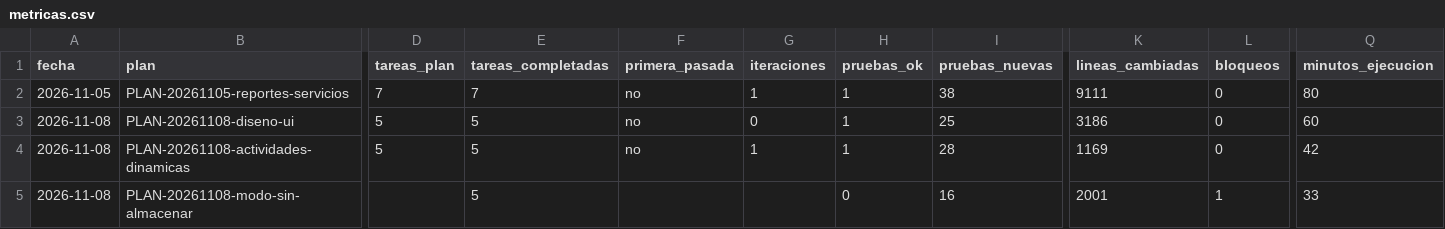
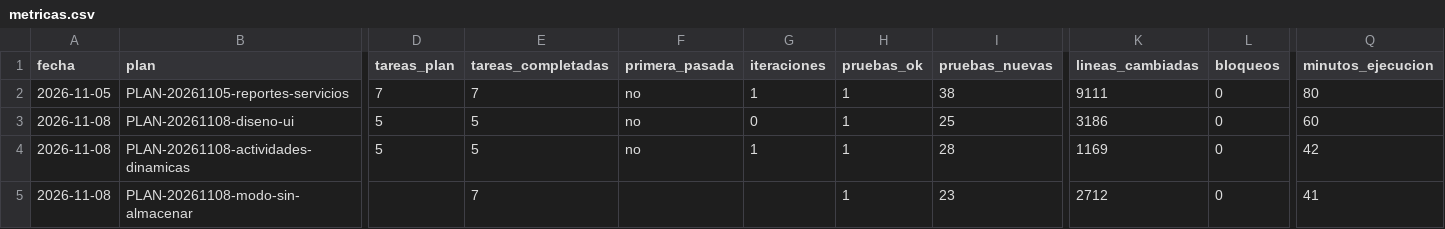
Before and after one commit to OskrH1809/Reporte_backend, a CSV file: .agentes/metricas.csv, drawn as a sheet; only a part is shown, gaps mark what is left out; the diff names each change by its address in the sheet, - before the commit and + after, or states it on an @@ line.

Commit message:
docs(agentes): completa reporte modo sin almacenar
Plan: PLAN-20261108-modo-sin-almacenar, Iteración: 2

```diff
--- a/.agentes/metricas.csv
+++ b/.agentes/metricas.csv
-E5 (tareas_completadas): 5
+E5 (tareas_completadas): 7
-H5 (pruebas_ok): 0
+H5 (pruebas_ok): 1
-I5 (pruebas_nuevas): 16
+I5 (pruebas_nuevas): 23
-K5 (lineas_cambiadas): 2001
+K5 (lineas_cambiadas): 2712
-L5 (bloqueos): 1
+L5 (bloqueos): 0
-Q5 (minutos_ejecucion): 33
+Q5 (minutos_ejecucion): 41
```
Also changed, not shown: 1 other file.
